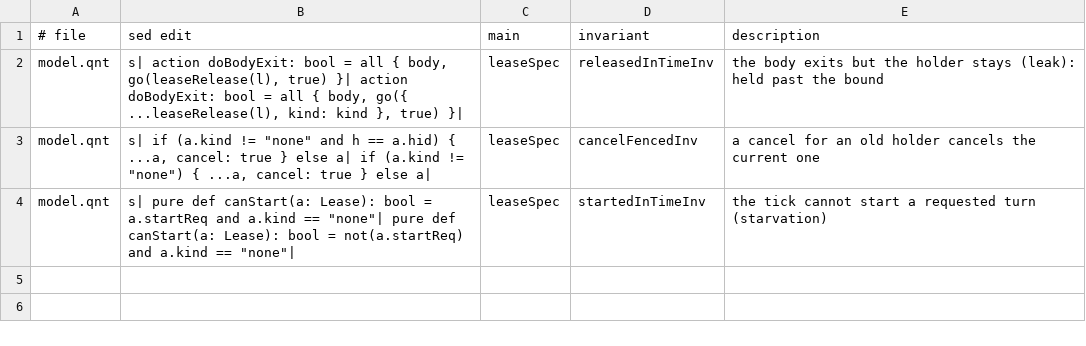
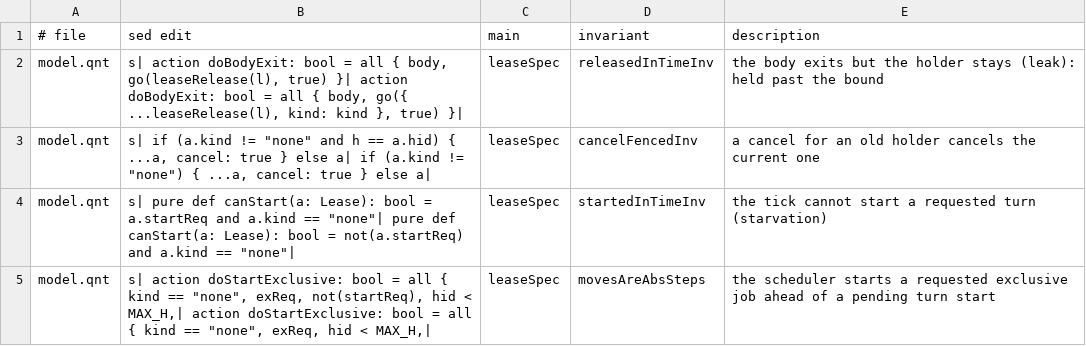
Before and after one commit to acmiyaguchi/fen, a TSV file: spec/core/tasks/proofs/lease/mutants.tsv, drawn as a sheet.

```diff
--- a/spec/core/tasks/proofs/lease/mutants.tsv
+++ b/spec/core/tasks/proofs/lease/mutants.tsv
@@ -4 +4,2 @@ model.qnt	s|    if (a.kind != "none" and h == a.hid) { ...a, cancel: true } else
 model.qnt	s|  pure def canStart(a: Lease): bool = a.startReq and a.kind == "none"|  pure def canStart(a: Lease): bool = not(a.startReq) and a.kind == "none"|	leaseSpec	startedInTimeInv	the tick cannot start a requested turn (starvation)
+model.qnt	s|  action doStartExclusive: bool = all { kind == "none", exReq, not(startReq), hid < MAX_H,|  action doStartExclusive: bool = all { kind == "none", exReq, hid < MAX_H,|	leaseSpec	movesAreAbsSteps	the scheduler starts a requested exclusive job ahead of a pending turn start
```
Also changed, not shown: spec/core/tasks/proofs/holder/mutants.tsv, 49 other files.
